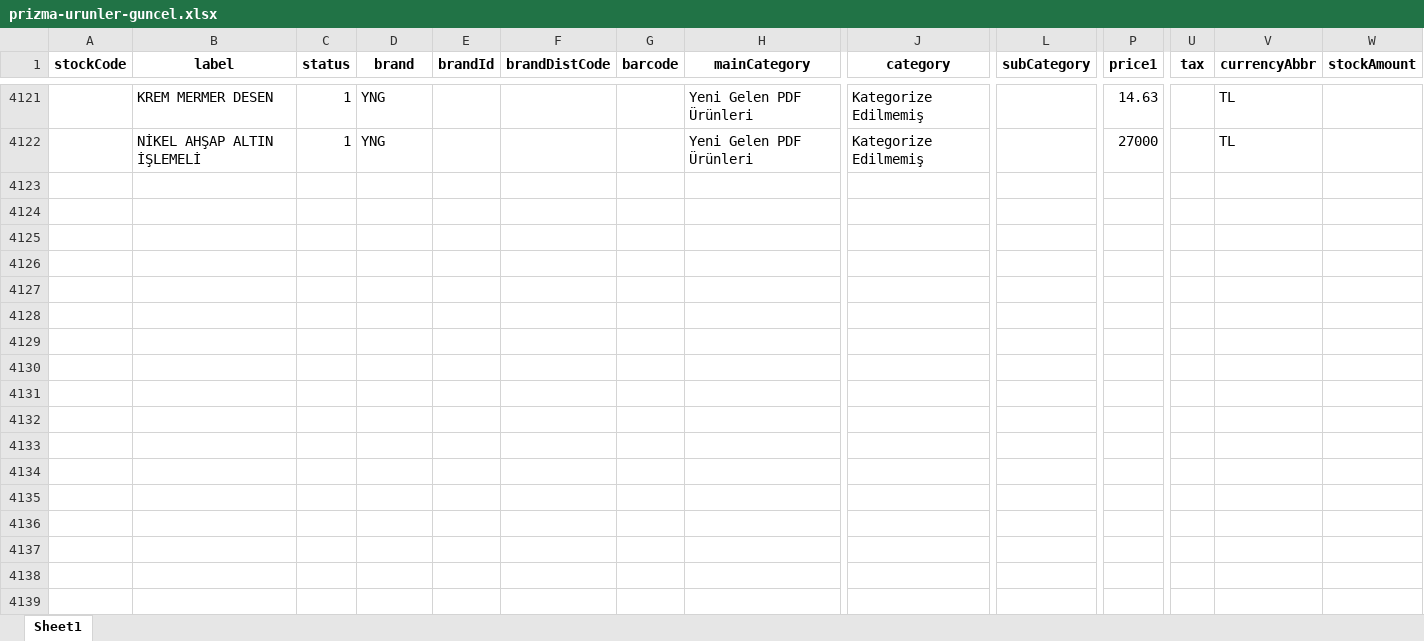
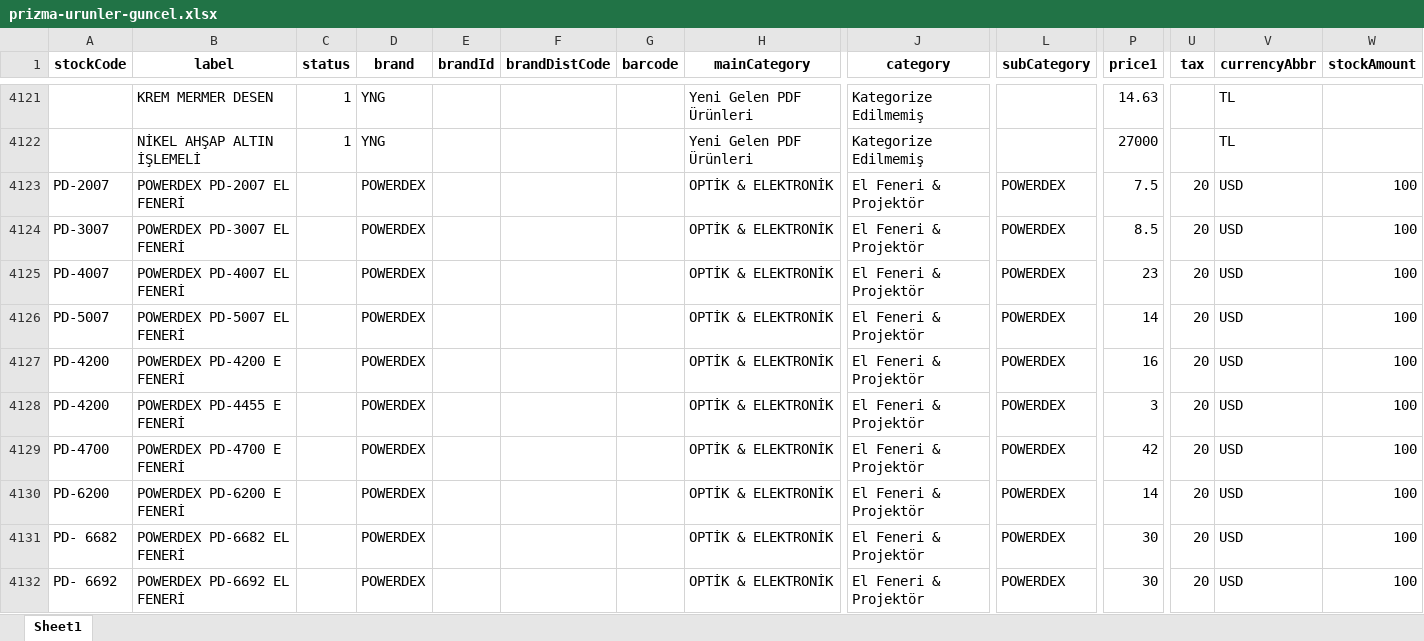
Before and after one commit to buminstudios/prizma-av-bayi-entegrasyon, an Excel workbook: prizma-urunler-guncel.xlsx, sheet Sheet1, drawn as a sheet; only a part is shown, gaps mark what is left out; values as stored, in another font and other column widths than the file's, no borders; rows hold the shown columns only; the diff covers the shown part only; the diff names each change by its address in the sheet, - before the commit and + after, or states it on an @@ line.

Commit message:
Add missing Powerdex flashlights based on raw list

```diff
--- a/prizma-urunler-guncel.xlsx (sheet Sheet1)
+++ b/prizma-urunler-guncel.xlsx (sheet Sheet1)
+row 4123: PD-2007 | POWERDEX PD-2007 EL FENERİ |  | POWERDEX |  |  |  | OPTİK & ELEKTRONİK | El Feneri & Projektör | POWERDEX | 7.5 | 20 | USD | 100
+row 4124: PD-3007 | POWERDEX PD-3007 EL FENERİ |  | POWERDEX |  |  |  | OPTİK & ELEKTRONİK | El Feneri & Projektör | POWERDEX | 8.5 | 20 | USD | 100
+row 4125: PD-4007 | POWERDEX PD-4007 EL FENERİ |  | POWERDEX |  |  |  | OPTİK & ELEKTRONİK | El Feneri & Projektör | POWERDEX | 23 | 20 | USD | 100
+row 4126: PD-5007 | POWERDEX PD-5007 EL FENERİ |  | POWERDEX |  |  |  | OPTİK & ELEKTRONİK | El Feneri & Projektör | POWERDEX | 14 | 20 | USD | 100
+row 4127: PD-4200 | POWERDEX PD-4200 E FENERİ |  | POWERDEX |  |  |  | OPTİK & ELEKTRONİK | El Feneri & Projektör | POWERDEX | 16 | 20 | USD | 100
+row 4128: PD-4200 | POWERDEX PD-4455 E FENERİ |  | POWERDEX |  |  |  | OPTİK & ELEKTRONİK | El Feneri & Projektör | POWERDEX | 3 | 20 | USD | 100
+row 4129: PD-4700 | POWERDEX PD-4700 E FENERİ |  | POWERDEX |  |  |  | OPTİK & ELEKTRONİK | El Feneri & Projektör | POWERDEX | 42 | 20 | USD | 100
+row 4130: PD-6200 | POWERDEX PD-6200 E FENERİ |  | POWERDEX |  |  |  | OPTİK & ELEKTRONİK | El Feneri & Projektör | POWERDEX | 14 | 20 | USD | 100
+row 4131: PD- 6682 | POWERDEX PD-6682 EL FENERİ |  | POWERDEX |  |  |  | OPTİK & ELEKTRONİK | El Feneri & Projektör | POWERDEX | 30 | 20 | USD | 100
+row 4132: PD- 6692 | POWERDEX PD-6692 EL FENERİ |  | POWERDEX |  |  |  | OPTİK & ELEKTRONİK | El Feneri & Projektör | POWERDEX | 30 | 20 | USD | 100
```
Also changed, not shown: 48 added rows elsewhere in this sheet, 6 other files.
